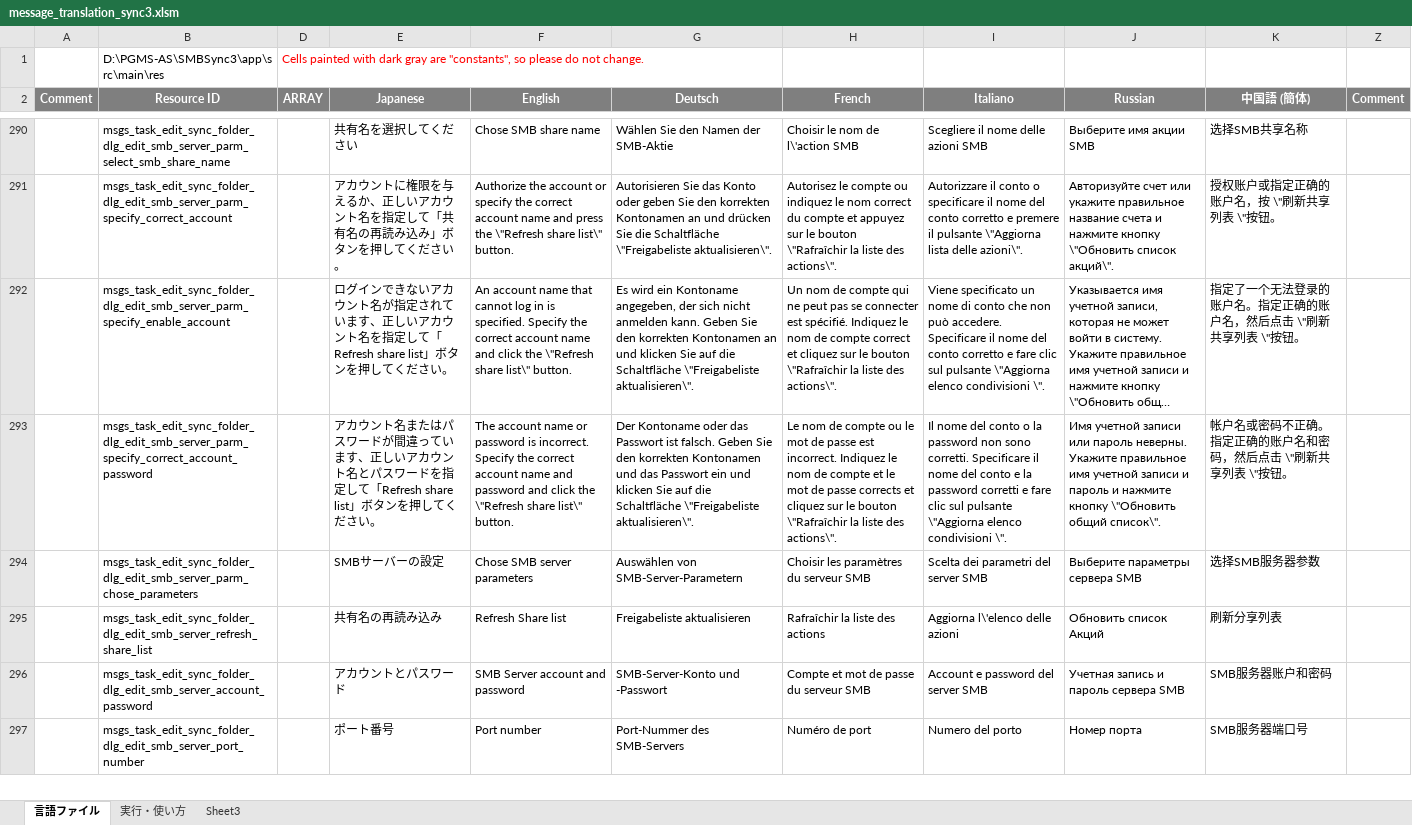
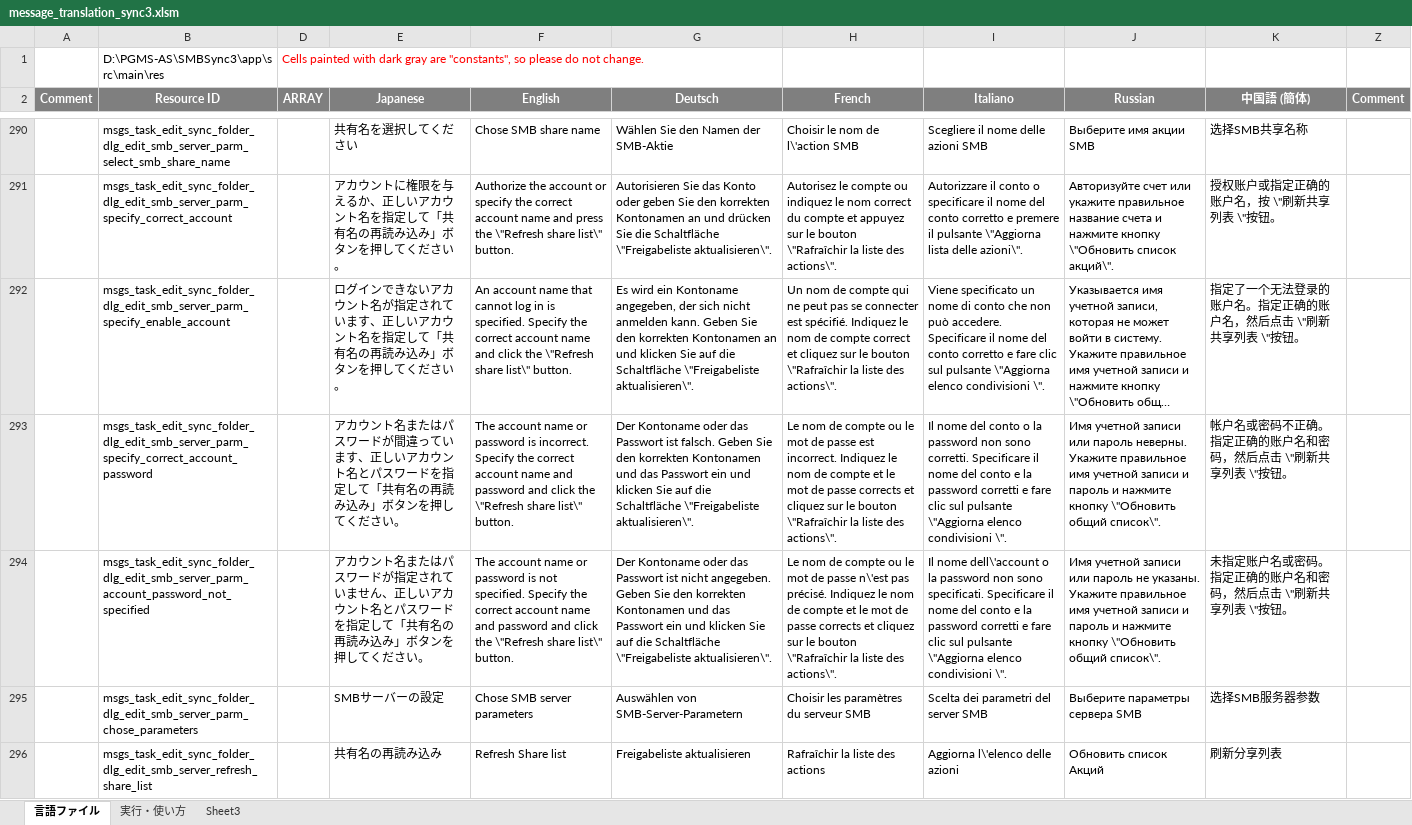
Before and after one commit to Sentaroh/SMBSync3, an Excel workbook: message_translation_sync3.xlsm, sheet 言語ファイル, drawn as a sheet; only a part is shown, gaps mark what is left out; the shorter side is filled out with more unchanged rows; long unchanged cells end in …; values as stored, in another font and other column widths than the file's, no borders; charts and pictures not drawn; the diff names each change by its address in the sheet, - before the commit and + after, or states it on an @@ line.

```diff
--- a/message_translation_sync3.xlsm (sheet 言語ファイル)
+++ b/message_translation_sync3.xlsm (sheet 言語ファイル)
-E292 (Japanese): …定して「Refresh share list」ボタン…
+E292 (Japanese): …定して「共有名の再読み込み」ボタン…
-E293 (Japanese): …定して「Refresh share list」ボタン…
+E293 (Japanese): …定して「共有名の再読み込み」ボタン…
+row 294:  | msgs_task_edit_sync_folder_dlg_edit_smb_server_parm_account_password_not_specified |  | アカウント名またはパスワードが指定されていません、正しいアカウント名とパスワードを指定して「共有名の再読み込み」ボタンを押してください。 | The account name or password is not specified. Specify the correct account name and password and click the \"Refresh share list\" button. | Der Kontoname oder das Passwort ist nicht angegeben. Geben Sie den korrekten Kontonamen und das Passwort ein und klicken Sie auf die Schaltfläche \"Freigabeliste aktualisieren\". | Le nom de compte ou le mot de passe n\'est pas précisé. Indiquez le nom de compte et le mot de passe corrects et cliquez sur le bouton \"Rafraîchir la liste des actions\". | Il nome dell\'account o la password non sono specificati. Specificare il nome del conto e la password corretti e fare clic sul pulsante \"Aggiorna elenco condivisioni \". | Имя учетной записи или пароль не указаны. Укажите правильное имя учетной записи и пароль и нажмите кнопку \"Обновить общий список\". | 未指定账户名或密码。指定正确的账户名和密码，然后点击 \"刷新共享列表 \"按钮。
```
Also changed, not shown: 16 other files.
